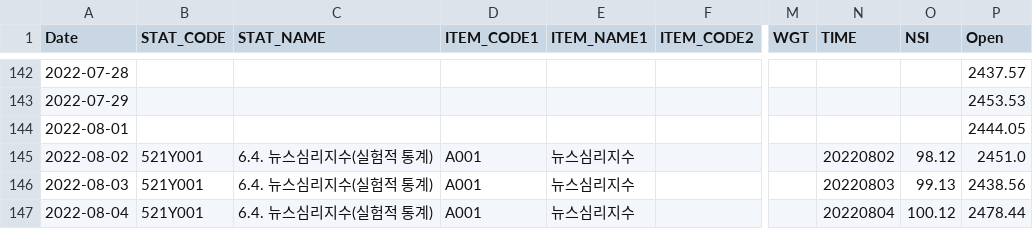
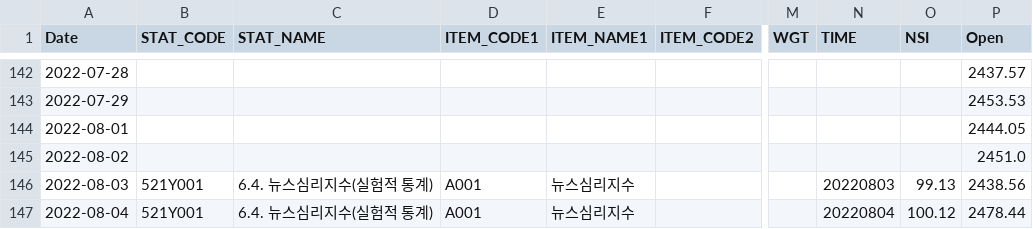
Before and after one commit to gabrielwithappy/gabrielwithappy.github.io, a CSV file: website/dashboard_blog/posts/nsi/result_korea_NSI.csv, drawn as a sheet; only a part is shown, gaps mark what is left out; the diff names each change by its address in the sheet, - before the commit and + after, or states it on an @@ line.

```diff
--- a/website/dashboard_blog/posts/nsi/result_korea_NSI.csv
+++ b/website/dashboard_blog/posts/nsi/result_korea_NSI.csv
-B145 (STAT_CODE): 521Y001
+B145 (STAT_CODE): (empty)
-C145 (STAT_NAME): 6.4. 뉴스심리지수(실험적 통계)
+C145 (STAT_NAME): (empty)
-D145 (ITEM_CODE1): A001
+D145 (ITEM_CODE1): (empty)
-E145 (ITEM_NAME1): 뉴스심리지수
+E145 (ITEM_NAME1): (empty)
-N145 (TIME): 20220802
+N145 (TIME): (empty)
-O145 (NSI): 98.12
+O145 (NSI): (empty)
```
Also changed, not shown: website/dashboard_blog/posts/sp500_mdd/result_sp500_mdd.csv, website/dashboard_blog/posts/sp500_monthly_returns/result_sp500_monthly_returns.csv, 1 other file.
